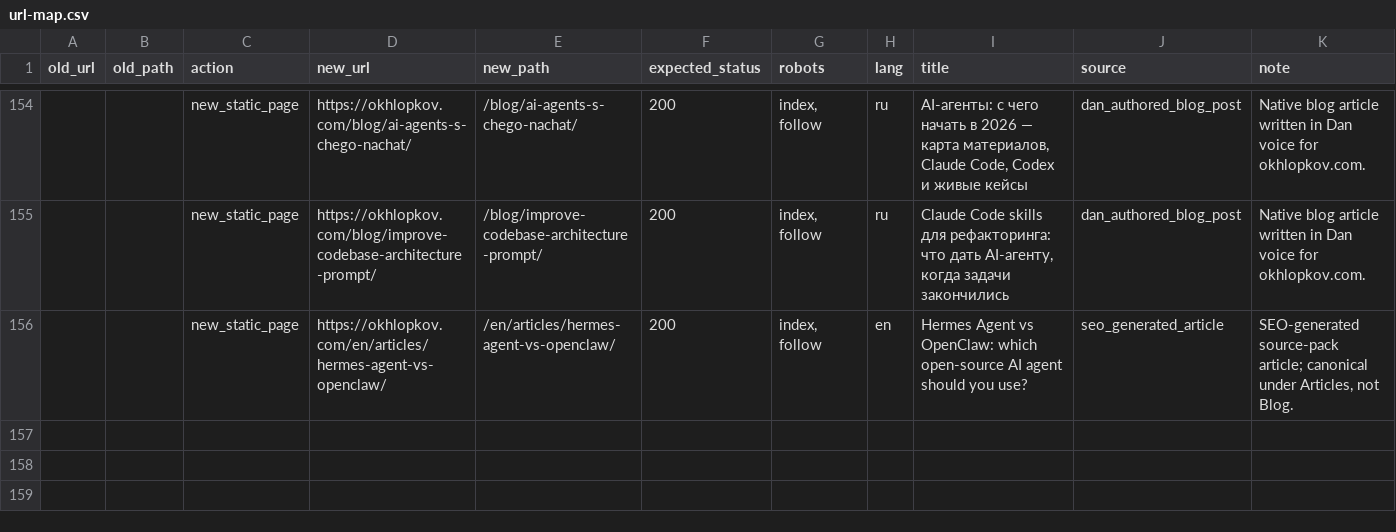
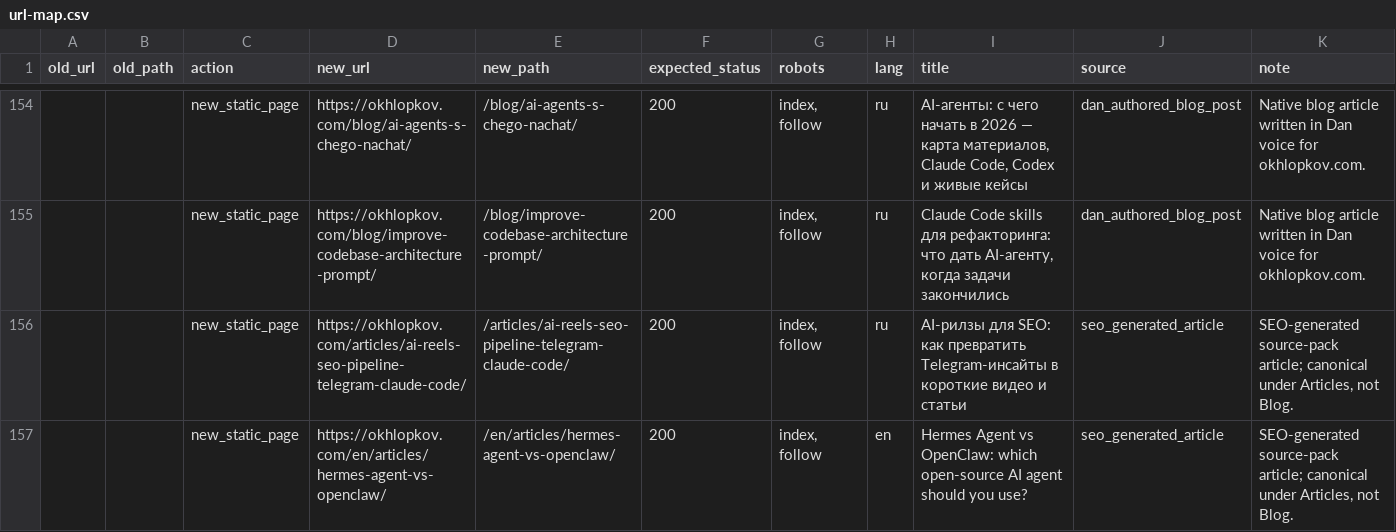
Before and after one commit to ohld/ohld.github.io, a CSV file: migration/url-map.csv, drawn as a sheet; only a part is shown, gaps mark what is left out; the diff names each change by its address in the sheet, - before the commit and + after, or states it on an @@ line.

Commit message:
Publish AI reels SEO pipeline article

```diff
--- a/migration/url-map.csv
+++ b/migration/url-map.csv
+row 156:  |  | new_static_page | https://okhlopkov.com/articles/ai-reels-seo-pipeline-telegram-claude-code/ | /articles/ai-reels-seo-pipeline-telegram-claude-code/ | 200 | index, follow | ru | AI-рилзы для SEO: как превратить Telegram-инсайты в короткие видео и статьи | seo_generated_article | SEO-generated source-pack article; canonical under Articles, not Blog.
```
Also changed, not shown: 8 other files.
